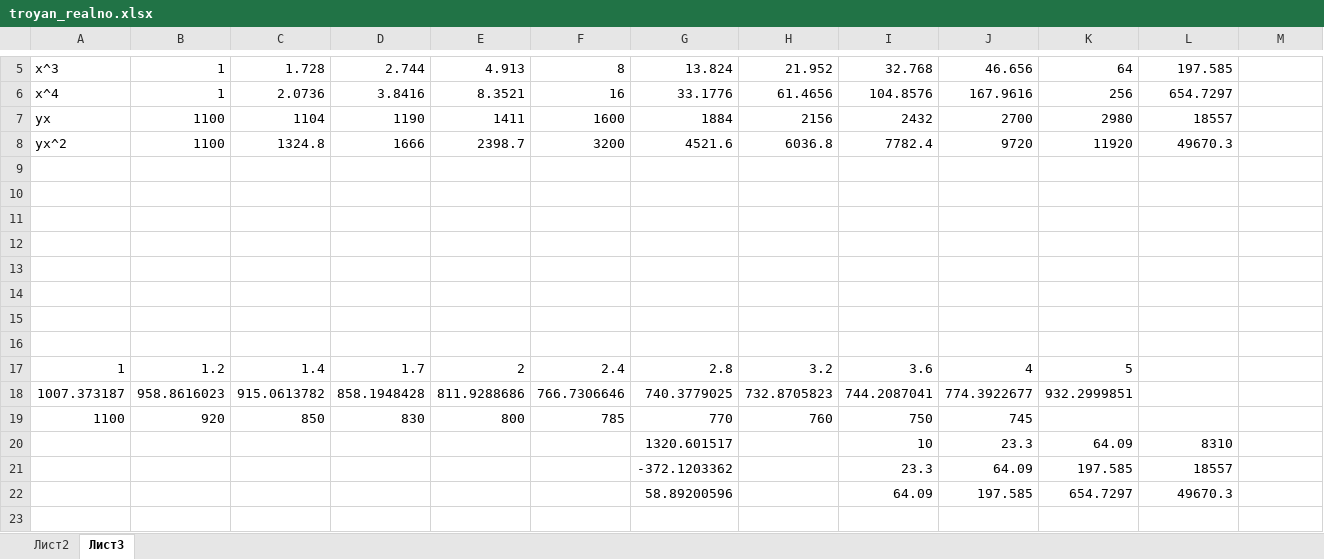
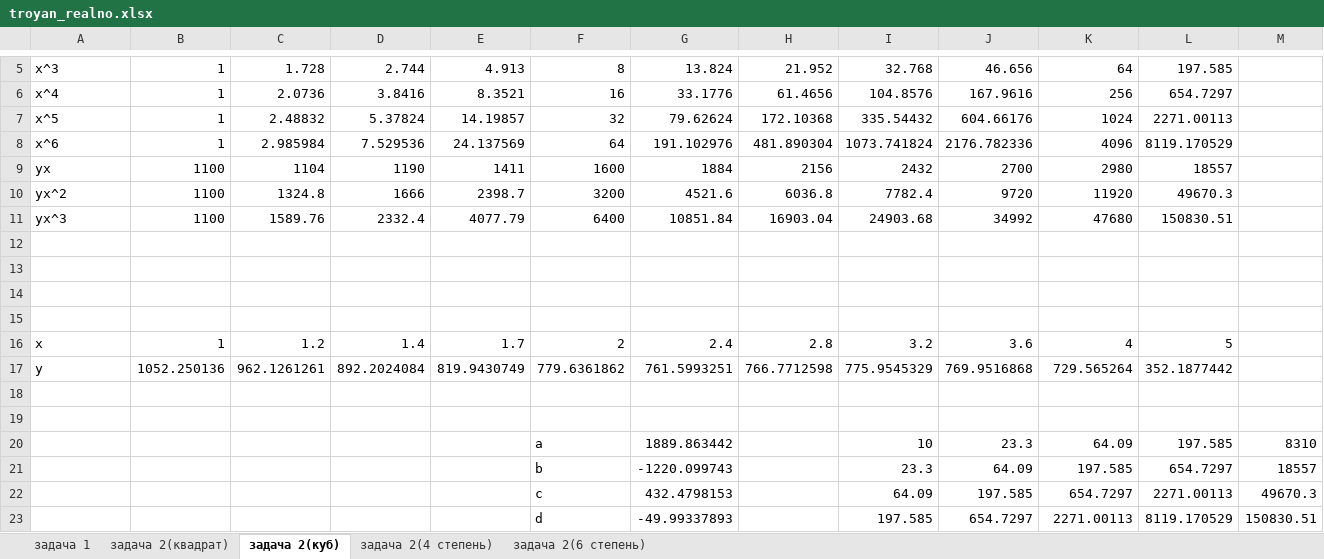
Before and after one commit to s3ish1ro/informatics, an Excel workbook: troyan_realno.xlsx, sheet задача 2(куб), drawn as a sheet; only a part is shown, gaps mark what is left out; values as stored, in another font and other column widths than the file's, no borders; charts and pictures not drawn; removed rows and columns are numbered as before the commit, all else as after; the diff names each change by its address in the sheet, - before the commit and + after, or states it on an @@ line.

```diff
--- a/troyan_realno.xlsx (sheet задача 2(куб))
+++ b/troyan_realno.xlsx (sheet задача 2(куб))
-sheet tab: Лист2
+sheet tab: задача 1
-sheet tab: Лист3
+sheet tab: задача 2(куб)
+sheet tab: задача 2(квадрат)
+sheet tab: задача 2(4 степень)
+sheet tab: задача 2(6 степень)
+row 7: x^5 | 1 | 2.48832 | 5.37824 | 14.19857 | 32 | 79.62624 | 172.10368 | 335.54432 | 604.66176 | 1024 | 2271.00113
+row 8: x^6 | 1 | 2.985984 | 7.529536 | 24.137569 | 64 | 191.102976 | 481.890304 | 1073.741824 | 2176.782336 | 4096 | 8119.170529
+row 11: yx^3 | 1100 | 1589.76 | 2332.4 | 4077.79 | 6400 | 10851.84 | 16903.04 | 24903.68 | 34992 | 47680 | 150830.51
+row 16: x | 1 | 1.2 | 1.4 | 1.7 | 2 | 2.4 | 2.8 | 3.2 | 3.6 | 4 | 5
+row 17: y | 1052.250136 | 962.1261261 | 892.2024084 | 819.9430749 | 779.6361862 | 761.5993251 | 766.7712598 | 775.9545329 | 769.9516868 | 729.565264 | 352.1877442
-row 20: (empty)
+row 20:  |  |  |  |  | a | 1889.863442 |  | 10 | 23.3 | 64.09 | 197.585 | 8310
-row 21: (empty)
+row 21:  |  |  |  |  | b | -1220.099743 |  | 23.3 | 64.09 | 197.585 | 654.7297 | 18557
-row 17: 1 | 1.2 | 1.4 | 1.7 | 2 | 2.4 | 2.8 | 3.2 | 3.6 | 4 | 5
-row 18: 1007.373187 | 958.8616023 | 915.0613782 | 858.1948428 | 811.9288686 | 766.7306646 | 740.3779025 | 732.8705823 | 744.2087041 | 774.3922677 | 932.2999851
-row 19: 1100 | 920 | 850 | 830 | 800 | 785 | 770 | 760 | 750 | 745
-row 20:  |  |  |  |  |  | 1320.601517 |  | 10 | 23.3 | 64.09 | 8310
-row 21:  |  |  |  |  |  | -372.1203362 |  | 23.3 | 64.09 | 197.585 | 18557
-row 22:  |  |  |  |  |  | 58.89200596 |  | 64.09 | 197.585 | 654.7297 | 49670.3
+row 22:  |  |  |  |  | c | 432.4798153 |  | 64.09 | 197.585 | 654.7297 | 2271.00113 | 49670.3
+row 23:  |  |  |  |  | d | -49.99337893 |  | 197.585 | 654.7297 | 2271.00113 | 8119.170529 | 150830.51
```
Also changed, not shown: formulas that keep their value, charts or pictures, 1 other file.
